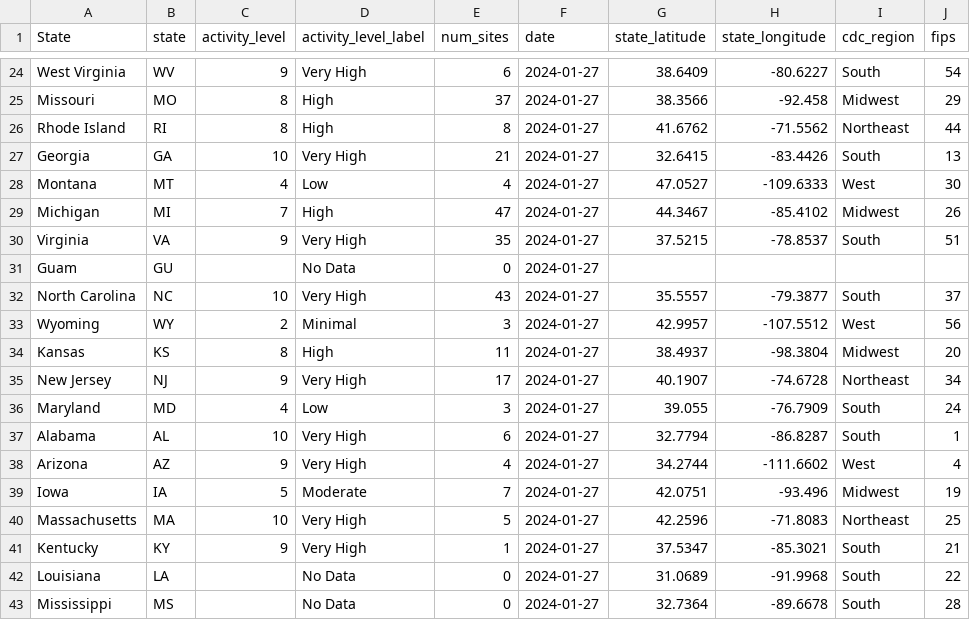
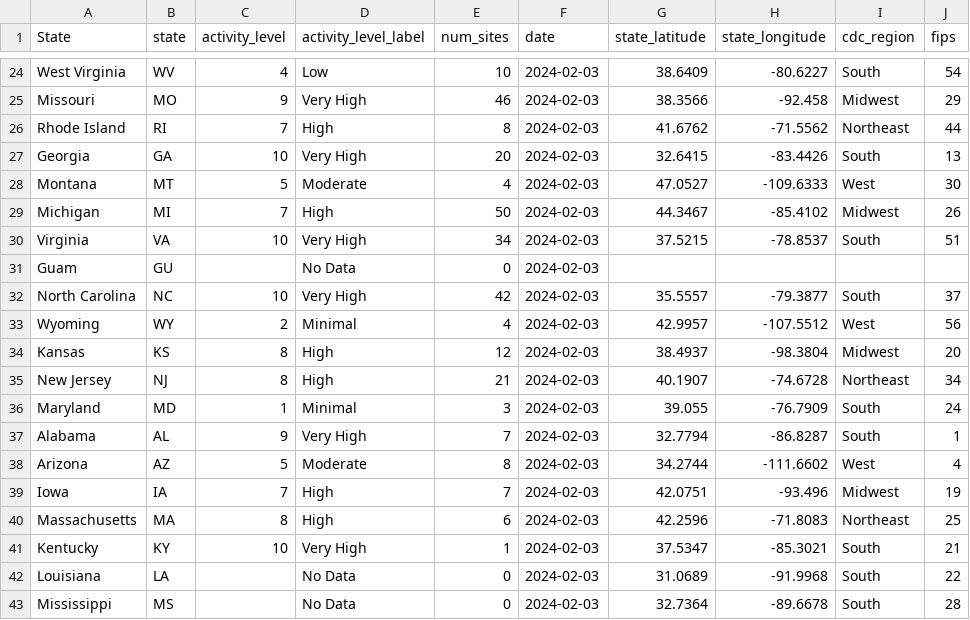
Before and after one commit to genomicepi/nwss, a CSV file: current_state_levels.csv, drawn as a sheet; only a part is shown, gaps mark what is left out; the diff covers the shown part only; the diff names each change by its address in the sheet, - before the commit and + after, or states it on an @@ line.

```diff
--- a/current_state_levels.csv
+++ b/current_state_levels.csv
-C24 (activity_level): 9
+C24 (activity_level): 4
-D24 (activity_level_label): Very High
+D24 (activity_level_label): Low
-E24 (num_sites): 6
+E24 (num_sites): 10
-F24:F43 (date): 2024-01-27
+F24:F43 (date): 2024-02-03
-C25 (activity_level): 8
+C25 (activity_level): 9
-D25 (activity_level_label): High
+D25 (activity_level_label): Very High
-E25 (num_sites): 37
+E25 (num_sites): 46
-C26 (activity_level): 8
+C26 (activity_level): 7
-E27 (num_sites): 21
+E27 (num_sites): 20
-C28 (activity_level): 4
+C28 (activity_level): 5
-D28 (activity_level_label): Low
+D28 (activity_level_label): Moderate
-E29 (num_sites): 47
+E29 (num_sites): 50
-C30 (activity_level): 9
+C30 (activity_level): 10
-E30 (num_sites): 35
+E30 (num_sites): 34
-E32 (num_sites): 43
+E32 (num_sites): 42
-E33 (num_sites): 3
+E33 (num_sites): 4
-E34 (num_sites): 11
+E34 (num_sites): 12
-C35 (activity_level): 9
+C35 (activity_level): 8
-D35 (activity_level_label): Very High
+D35 (activity_level_label): High
-E35 (num_sites): 17
+E35 (num_sites): 21
-C36 (activity_level): 4
+C36 (activity_level): 1
-D36 (activity_level_label): Low
+D36 (activity_level_label): Minimal
-C37 (activity_level): 10
+C37 (activity_level): 9
-E37 (num_sites): 6
+E37 (num_sites): 7
-C38 (activity_level): 9
+C38 (activity_level): 5
-D38 (activity_level_label): Very High
+D38 (activity_level_label): Moderate
-E38 (num_sites): 4
+E38 (num_sites): 8
-C39 (activity_level): 5
+C39 (activity_level): 7
-D39 (activity_level_label): Moderate
+D39 (activity_level_label): High
-C40 (activity_level): 10
+C40 (activity_level): 8
-D40 (activity_level_label): Very High
+D40 (activity_level_label): High
-E40 (num_sites): 5
+E40 (num_sites): 6
-C41 (activity_level): 9
+C41 (activity_level): 10
```
Also changed, not shown: 2 added rows, 2 removed rows and 79 edited cells elsewhere in this file, 2 other files.
